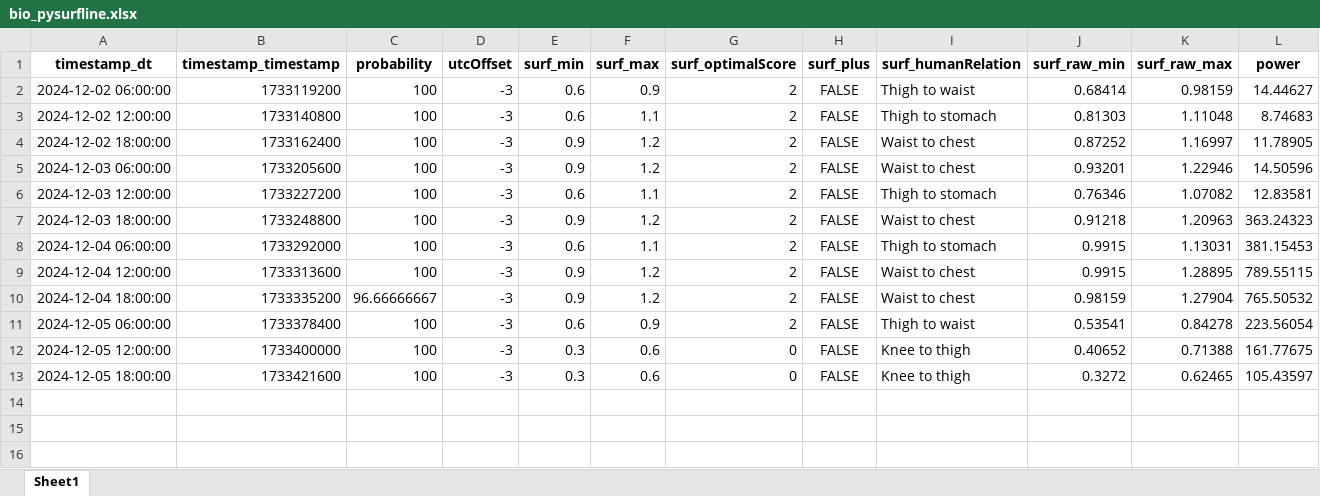
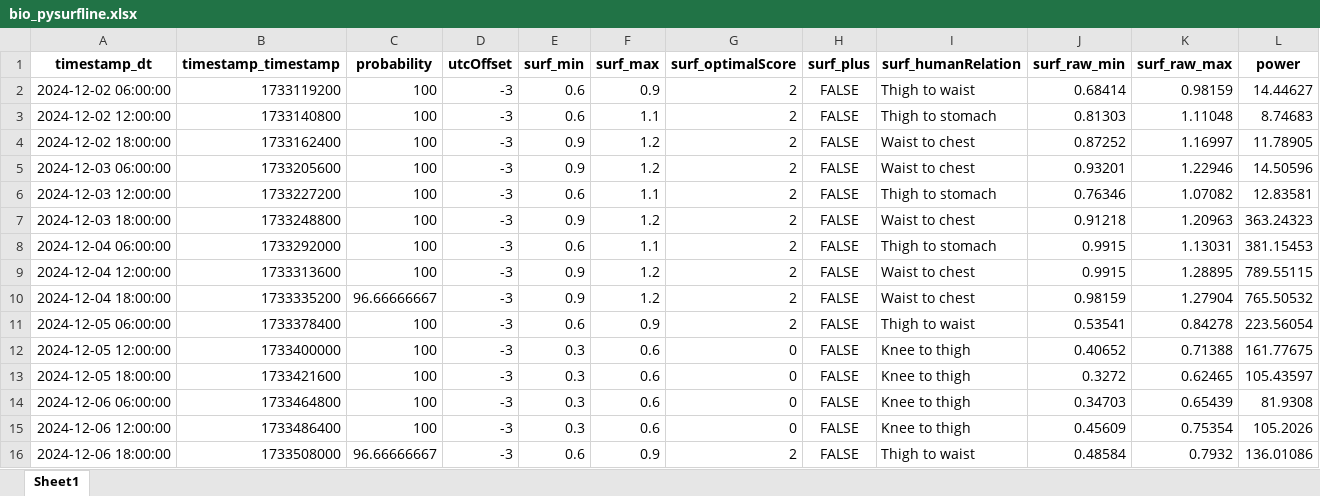
Before and after one commit to Dantelarroy/surf-prediction-project, an Excel workbook: data/bio_pysurfline.xlsx, sheet Sheet1, drawn as a sheet; only a part is shown; values as stored, in another font and other column widths than the file's, no borders; rows hold the shown columns only; the diff names each change by its address in the sheet, - before the commit and + after, or states it on an @@ line.

```diff
--- a/data/bio_pysurfline.xlsx (sheet Sheet1)
+++ b/data/bio_pysurfline.xlsx (sheet Sheet1)
+row 14: 2024-12-06 06:00:00 | 1733464800 | 100 | -3 | 0.3 | 0.6 | 0 | FALSE | Knee to thigh | 0.34703 | 0.65439 | 81.9308
+row 15: 2024-12-06 12:00:00 | 1733486400 | 100 | -3 | 0.3 | 0.6 | 0 | FALSE | Knee to thigh | 0.45609 | 0.75354 | 105.2026
+row 16: 2024-12-06 18:00:00 | 1733508000 | 96.66666667 | -3 | 0.6 | 0.9 | 2 | FALSE | Thigh to waist | 0.48584 | 0.7932 | 136.01086
```
Also changed, not shown: data/bio_scrap_surfline.xlsx, data/pg_pysurfline.xlsx, 3 other files.
